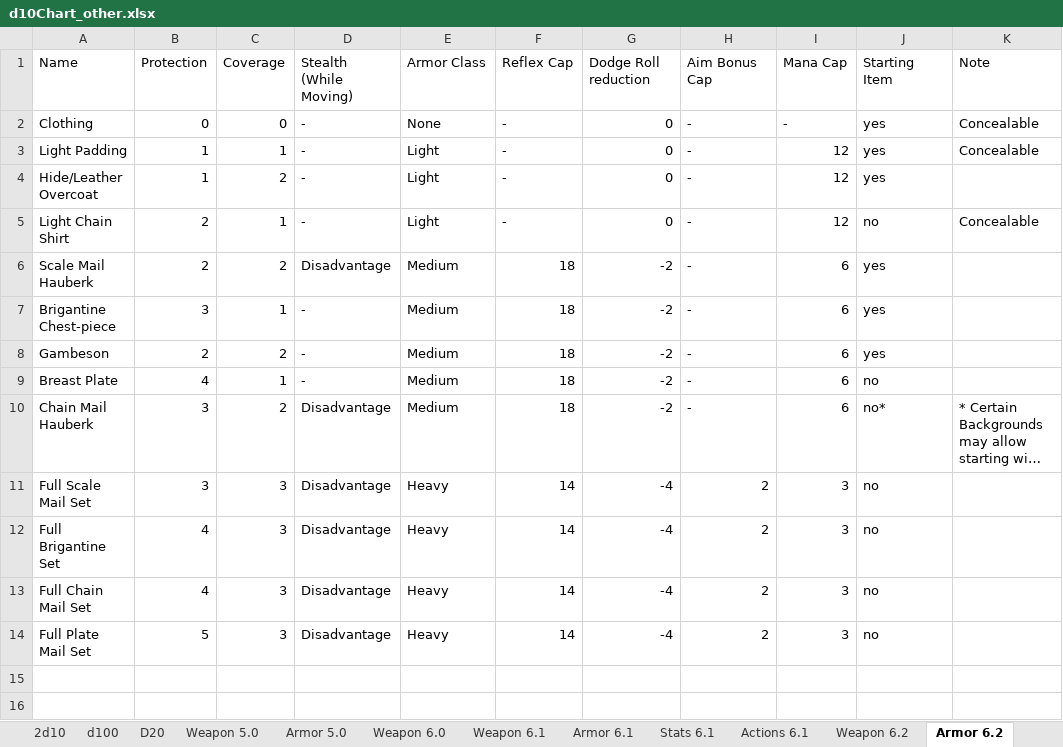
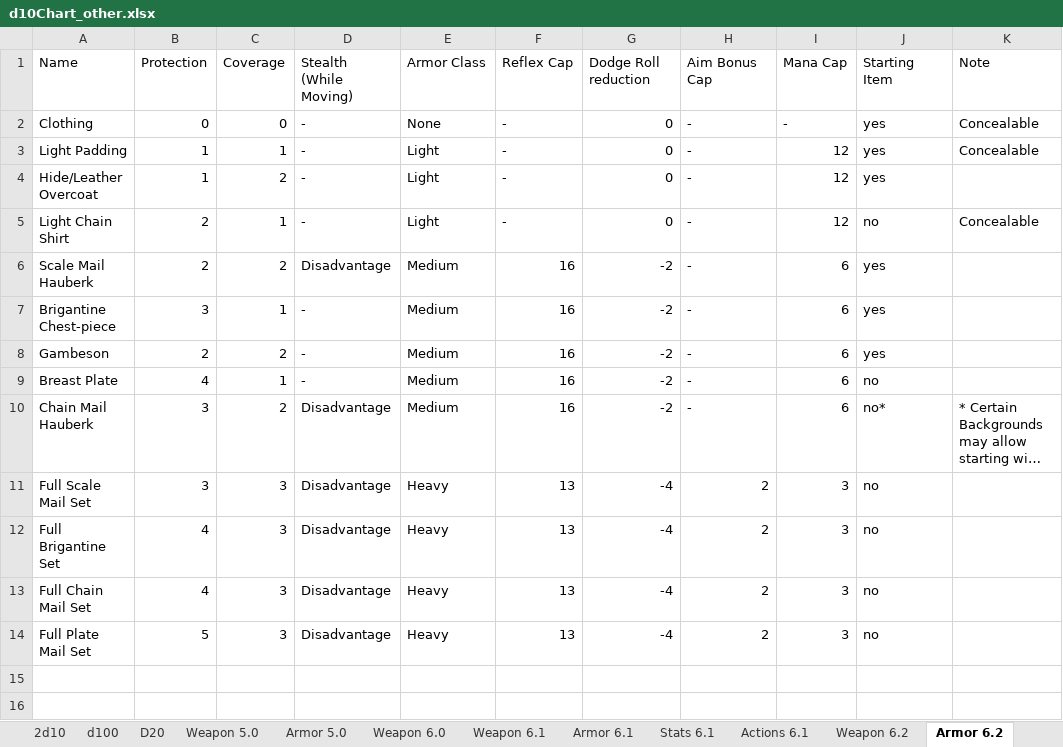
Before and after one commit to gstroe/MeleeGame, an Excel workbook: rules/d10Chart_other.xlsx, sheet Armor 6.2, drawn as a sheet; only a part is shown; long unchanged cells end in …; values as stored, in another font and other column widths than the file's, no borders; the diff names each change by its address in the sheet, - before the commit and + after, or states it on an @@ line.

```diff
--- a/rules/d10Chart_other.xlsx (sheet Armor 6.2)
+++ b/rules/d10Chart_other.xlsx (sheet Armor 6.2)
-F6:F10: 18
+F6:F10: 16
-F11:F14: 14
+F11:F14: 13
```
Also changed, not shown: sheet Weapon 6.2, other sheet tabs, formulas that keep their value, 1 other file.
